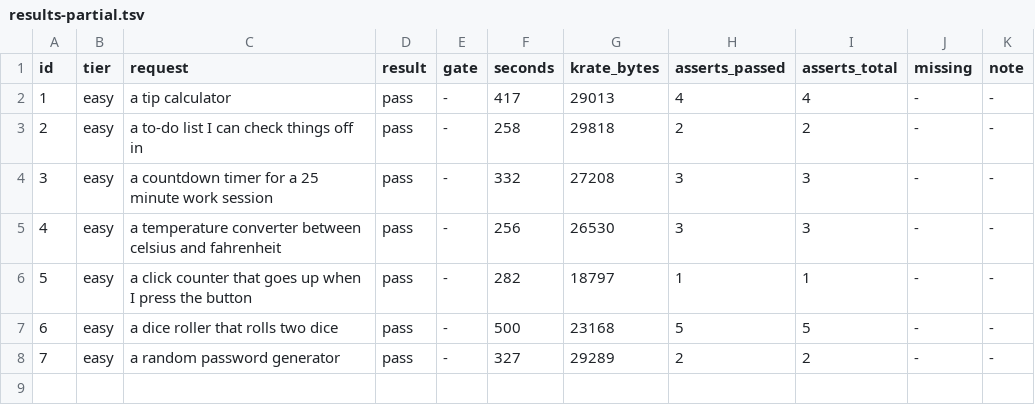
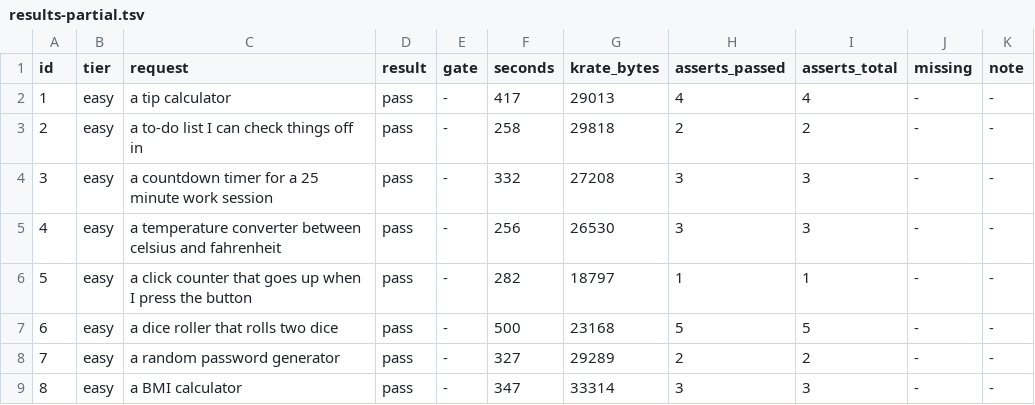
Before and after one commit to incyashraj/krate, a TSV file: evidence/benchmark/run3/results-partial.tsv, drawn as a sheet; the diff names each change by its address in the sheet, - before the commit and + after, or states it on an @@ line.

Commit message:
req 8: the units rule lands, and a key-count signal with its caveat
The BMI calculator failed run 2 on height? and weight? because it wrote
height_cm and weight_kg. It now prints height:178.0 and weight:74.5 with
units:metric as its own key -- the rule applied exactly -- and drives its own
controls, which run 2's version did not.

Four flips now: requests 2, 5, 7, 8. No regressions. Strict check holds at
eight of eight, so none of it is the alternatives operator.

Also recording a key-count signal: 9.8 keys per app in run 3's first eight
against 6.5 in run 2's preserved set. The caveat matters more than the
number -- run 2 preserved nothing before request 14, so these are different
request sets and the comparison is suggestive rather than controlled. The
honest version arrives when run 3 reaches request 14.

```diff
--- a/evidence/benchmark/run3/results-partial.tsv
+++ b/evidence/benchmark/run3/results-partial.tsv
+row 9: 8 | easy | a BMI calculator | pass | - | 347 | 33314 | 3 | 3 | - | -
```
Also changed, not shown: 2 other files.
